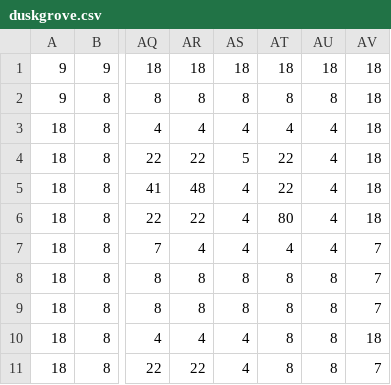
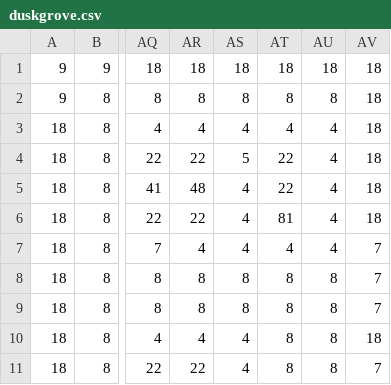
Before and after one commit to kdgarris/penult-dos, a CSV file: duskgrove.csv, drawn as a sheet; only a part is shown, gaps mark what is left out; the diff names each change by its address in the sheet, - before the commit and + after, or states it on an @@ line.

```diff
--- a/duskgrove.csv
+++ b/duskgrove.csv
-AT6: 80
+AT6: 81
```
Also changed, not shown: castleb.csv, freehaven.csv, 27 other files.
